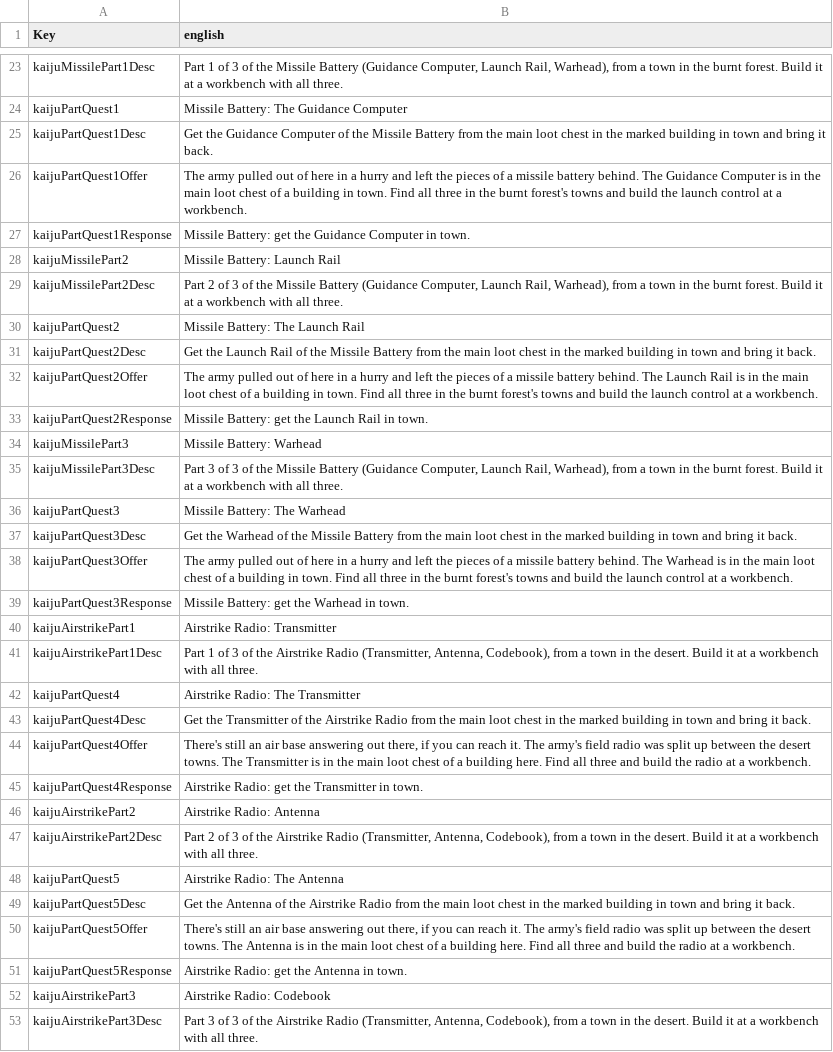
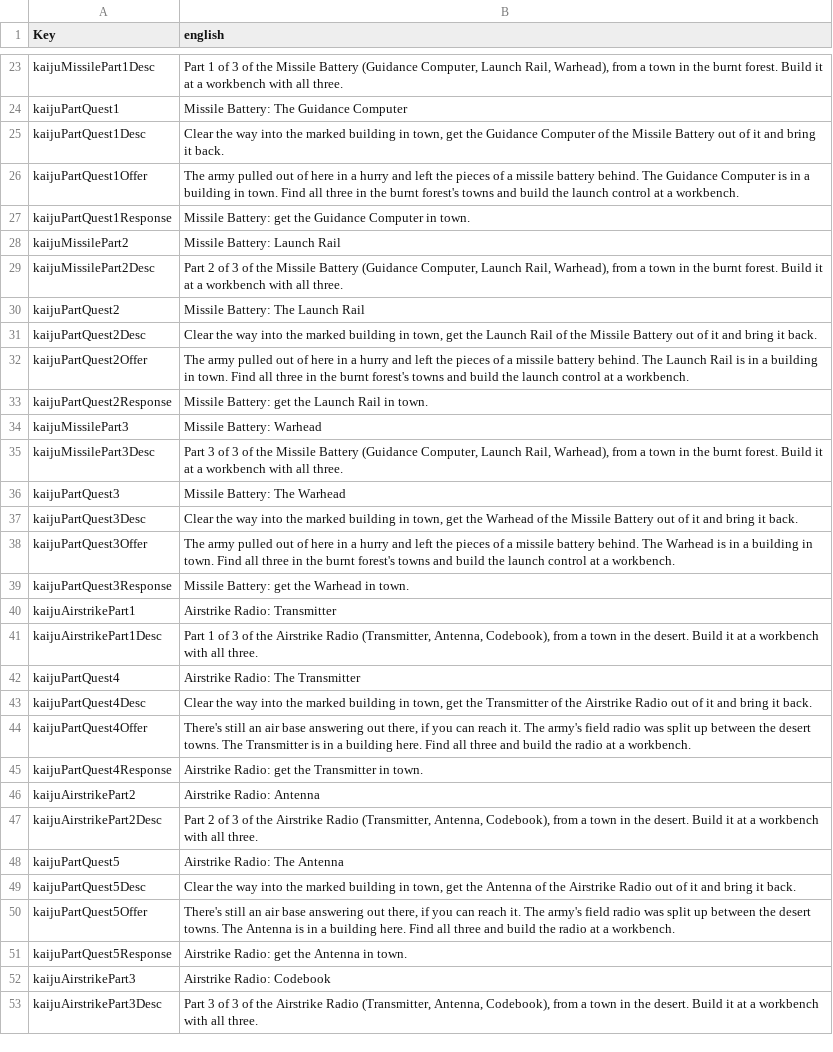
Before and after one commit to zinsdarwin/kaiju-7dtd, a CSV file: KaijuMod/Config/Localization.csv, drawn as a sheet; only a part is shown, gaps mark what is left out; the diff covers the shown part only.

```diff
--- a/KaijuMod/Config/Localization.csv
+++ b/KaijuMod/Config/Localization.csv
@@ -24,4 +24,4 @@ kaijuMissilePart1Desc,"Part 1 of 3 of the Missile Battery (Guidance Computer, La
 kaijuPartQuest1,"Missile Battery: The Guidance Computer"
-kaijuPartQuest1Desc,"Get the Guidance Computer of the Missile Battery from the main loot chest in the marked building in town and bring it back."
-kaijuPartQuest1Offer,"The army pulled out of here in a hurry and left the pieces of a missile battery behind. The Guidance Computer is in the main loot chest of a building in town. Find all three in the burnt forest's towns and build the launch control at a workbench."
+kaijuPartQuest1Desc,"Clear the way into the marked building in town, get the Guidance Computer of the Missile Battery out of it and bring it back."
+kaijuPartQuest1Offer,"The army pulled out of here in a hurry and left the pieces of a missile battery behind. The Guidance Computer is in a building in town. Find all three in the burnt forest's towns and build the launch control at a workbench."
 kaijuPartQuest1Response,"Missile Battery: get the Guidance Computer in town."
@@ -30,4 +30,4 @@ kaijuMissilePart2Desc,"Part 2 of 3 of the Missile Battery (Guidance Computer, La
 kaijuPartQuest2,"Missile Battery: The Launch Rail"
-kaijuPartQuest2Desc,"Get the Launch Rail of the Missile Battery from the main loot chest in the marked building in town and bring it back."
-kaijuPartQuest2Offer,"The army pulled out of here in a hurry and left the pieces of a missile battery behind. The Launch Rail is in the main loot chest of a building in town. Find all three in the burnt forest's towns and build the launch control at a workbench."
+kaijuPartQuest2Desc,"Clear the way into the marked building in town, get the Launch Rail of the Missile Battery out of it and bring it back."
+kaijuPartQuest2Offer,"The army pulled out of here in a hurry and left the pieces of a missile battery behind. The Launch Rail is in a building in town. Find all three in the burnt forest's towns and build the launch control at a workbench."
 kaijuPartQuest2Response,"Missile Battery: get the Launch Rail in town."
@@ -36,4 +36,4 @@ kaijuMissilePart3Desc,"Part 3 of 3 of the Missile Battery (Guidance Computer, La
 kaijuPartQuest3,"Missile Battery: The Warhead"
-kaijuPartQuest3Desc,"Get the Warhead of the Missile Battery from the main loot chest in the marked building in town and bring it back."
-kaijuPartQuest3Offer,"The army pulled out of here in a hurry and left the pieces of a missile battery behind. The Warhead is in the main loot chest of a building in town. Find all three in the burnt forest's towns and build the launch control at a workbench."
+kaijuPartQuest3Desc,"Clear the way into the marked building in town, get the Warhead of the Missile Battery out of it and bring it back."
+kaijuPartQuest3Offer,"The army pulled out of here in a hurry and left the pieces of a missile battery behind. The Warhead is in a building in town. Find all three in the burnt forest's towns and build the launch control at a workbench."
 kaijuPartQuest3Response,"Missile Battery: get the Warhead in town."
@@ -42,4 +42,4 @@ kaijuAirstrikePart1Desc,"Part 1 of 3 of the Airstrike Radio (Transmitter, Antenn
 kaijuPartQuest4,"Airstrike Radio: The Transmitter"
-kaijuPartQuest4Desc,"Get the Transmitter of the Airstrike Radio from the main loot chest in the marked building in town and bring it back."
-kaijuPartQuest4Offer,"There's still an air base answering out there, if you can reach it. The army's field radio was split up between the desert towns. The Transmitter is in the main loot chest of a building here. Find all three and build the radio at a workbench."
+kaijuPartQuest4Desc,"Clear the way into the marked building in town, get the Transmitter of the Airstrike Radio out of it and bring it back."
+kaijuPartQuest4Offer,"There's still an air base answering out there, if you can reach it. The army's field radio was split up between the desert towns. The Transmitter is in a building here. Find all three and build the radio at a workbench."
 kaijuPartQuest4Response,"Airstrike Radio: get the Transmitter in town."
@@ -48,4 +48,4 @@ kaijuAirstrikePart2Desc,"Part 2 of 3 of the Airstrike Radio (Transmitter, Antenn
 kaijuPartQuest5,"Airstrike Radio: The Antenna"
-kaijuPartQuest5Desc,"Get the Antenna of the Airstrike Radio from the main loot chest in the marked building in town and bring it back."
-kaijuPartQuest5Offer,"There's still an air base answering out there, if you can reach it. The army's field radio was split up between the desert towns. The Antenna is in the main loot chest of a building here. Find all three and build the radio at a workbench."
+kaijuPartQuest5Desc,"Clear the way into the marked building in town, get the Antenna of the Airstrike Radio out of it and bring it back."
+kaijuPartQuest5Offer,"There's still an air base answering out there, if you can reach it. The army's field radio was split up between the desert towns. The Antenna is in a building here. Find all three and build the radio at a workbench."
 kaijuPartQuest5Response,"Airstrike Radio: get the Antenna in town."
```
Also changed, not shown: 14 edited cells elsewhere in this file, 5 other files.
